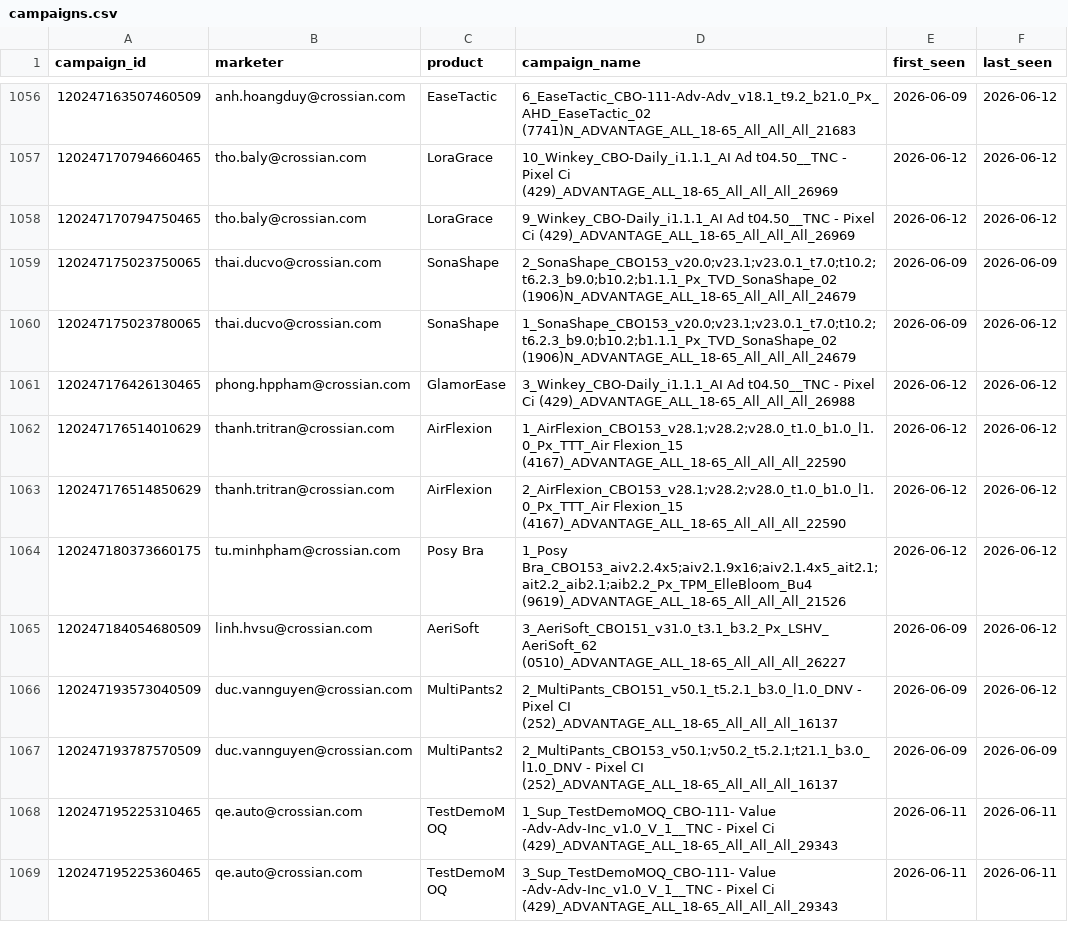
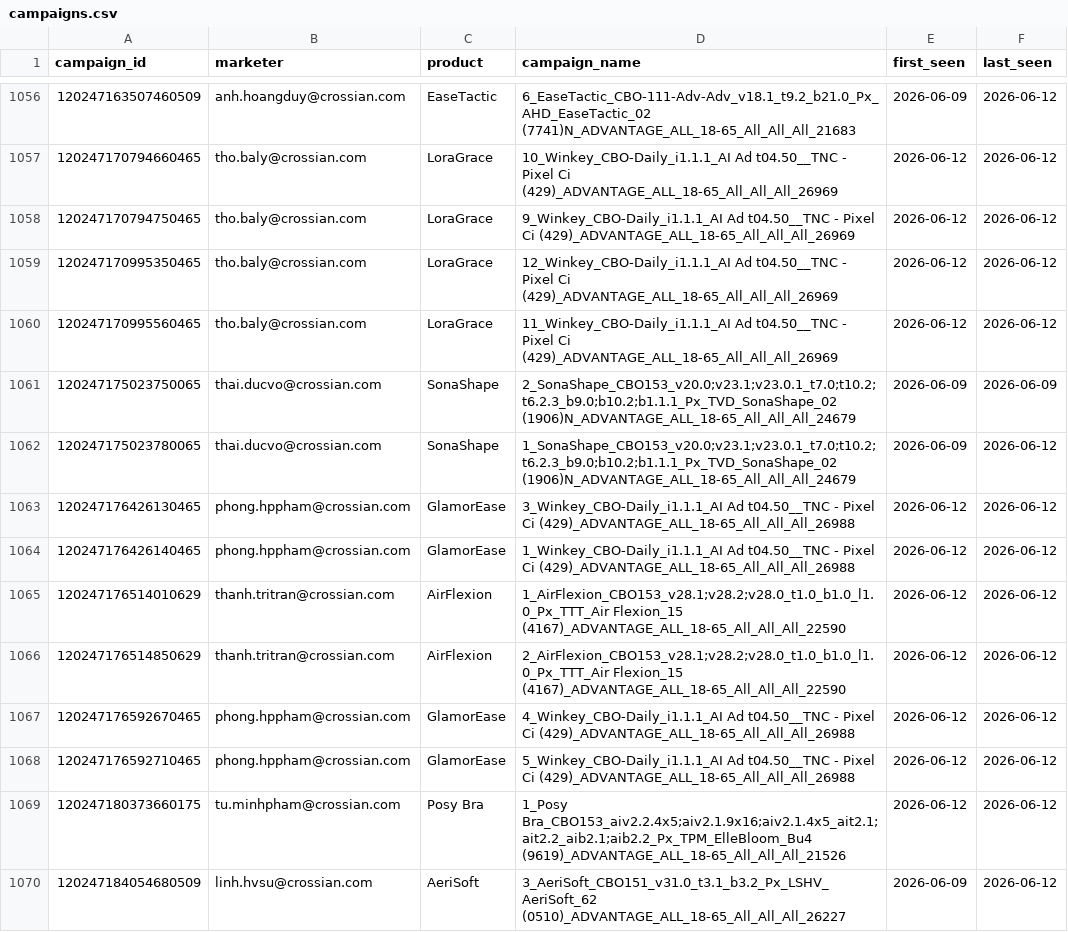
Before and after one commit to binhnguyen-ca/CAMS, a CSV file: data/campaigns.csv, drawn as a sheet; only a part is shown, gaps mark what is left out; the shorter side is filled out with more unchanged rows; the diff names each change by its address in the sheet, - before the commit and + after, or states it on an @@ line.

```diff
--- a/data/campaigns.csv
+++ b/data/campaigns.csv
+row 1059: 120247170995350465 | tho.baly@crossian.com | LoraGrace | 12_Winkey_CBO-Daily_i1.1.1_AI Ad t04.50__TNC - Pixel Ci (429)_ADVANTAGE_ALL_18-65_All_All_All_26969 | 2026-06-12 | 2026-06-12
+row 1060: 120247170995560465 | tho.baly@crossian.com | LoraGrace | 11_Winkey_CBO-Daily_i1.1.1_AI Ad t04.50__TNC - Pixel Ci (429)_ADVANTAGE_ALL_18-65_All_All_All_26969 | 2026-06-12 | 2026-06-12
+row 1064: 120247176426140465 | phong.hppham@crossian.com | GlamorEase | 1_Winkey_CBO-Daily_i1.1.1_AI Ad t04.50__TNC - Pixel Ci (429)_ADVANTAGE_ALL_18-65_All_All_All_26988 | 2026-06-12 | 2026-06-12
+row 1067: 120247176592670465 | phong.hppham@crossian.com | GlamorEase | 4_Winkey_CBO-Daily_i1.1.1_AI Ad t04.50__TNC - Pixel Ci (429)_ADVANTAGE_ALL_18-65_All_All_All_26988 | 2026-06-12 | 2026-06-12
+row 1068: 120247176592710465 | phong.hppham@crossian.com | GlamorEase | 5_Winkey_CBO-Daily_i1.1.1_AI Ad t04.50__TNC - Pixel Ci (429)_ADVANTAGE_ALL_18-65_All_All_All_26988 | 2026-06-12 | 2026-06-12
```
Also changed, not shown: 1 other file.
